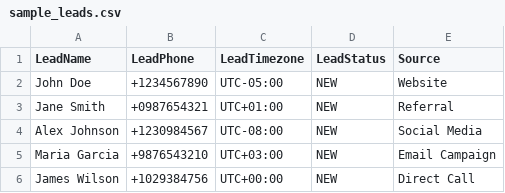
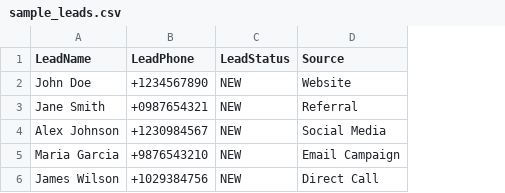
Before and after one commit to depozzyx/aut-test-2, a CSV file: apps/main/public/files/sample_leads.csv, drawn as a sheet; the diff names each change by its address in the sheet, - before the commit and + after, or states it on an @@ line.

```diff
--- a/apps/main/public/files/sample_leads.csv
+++ b/apps/main/public/files/sample_leads.csv
-column C (LeadTimezone), rows 2-6: UTC-05:00 | UTC+01:00 | UTC-08:00 | UTC+03:00 | UTC+00:00
```
Also changed, not shown: 21 other files.
